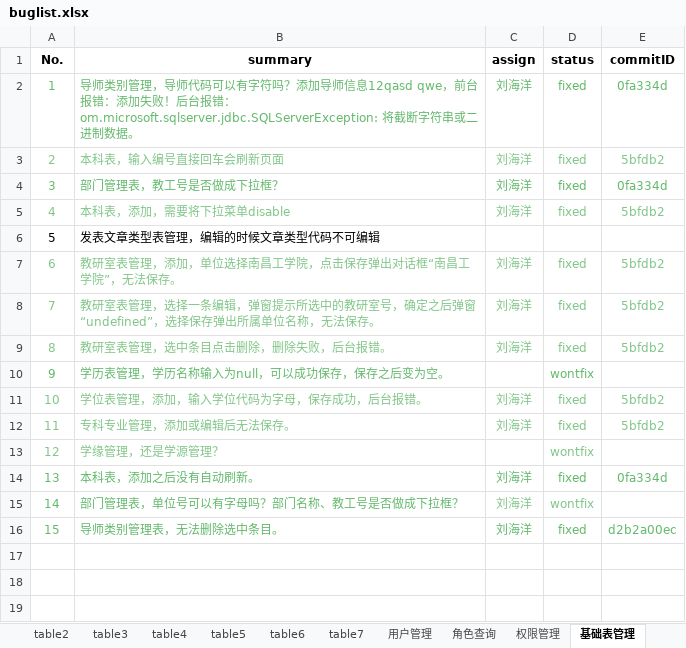
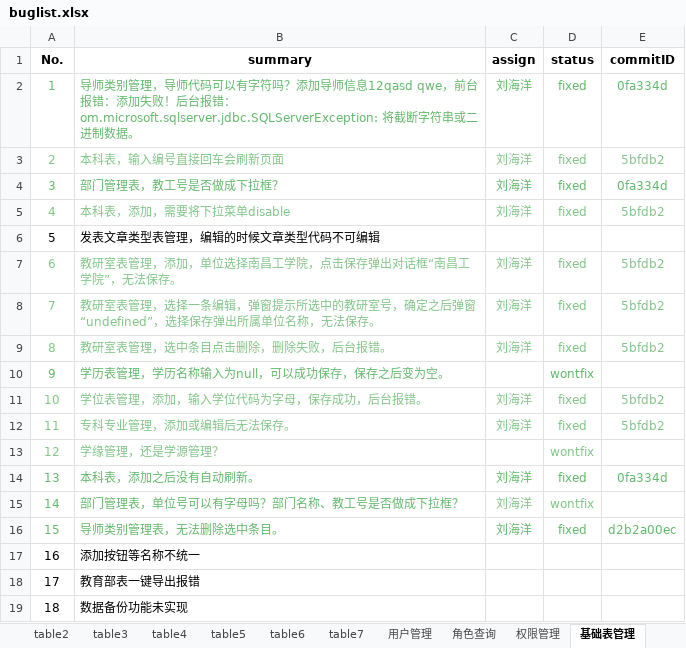
Before and after one commit to shengchaobo/TDMS, an Excel workbook: report/buglist.xlsx, sheet 基础表管理, drawn as a sheet; values as stored, in another font and other column widths than the file's, no borders; the diff names each change by its address in the sheet, - before the commit and + after, or states it on an @@ line.

```diff
--- a/report/buglist.xlsx (sheet 基础表管理)
+++ b/report/buglist.xlsx (sheet 基础表管理)
+row 17: 16 | 添加按钮等名称不统一
+row 18: 17 | 教育部表一键导出报错
+row 19: 18 | 数据备份功能未实现
```
Also changed, not shown: sheet table1, sheet table6, sheet table7, sheet 公共问题, sheet table3, sheet 文件上传下载, 3 more sheets, 1 other file.
